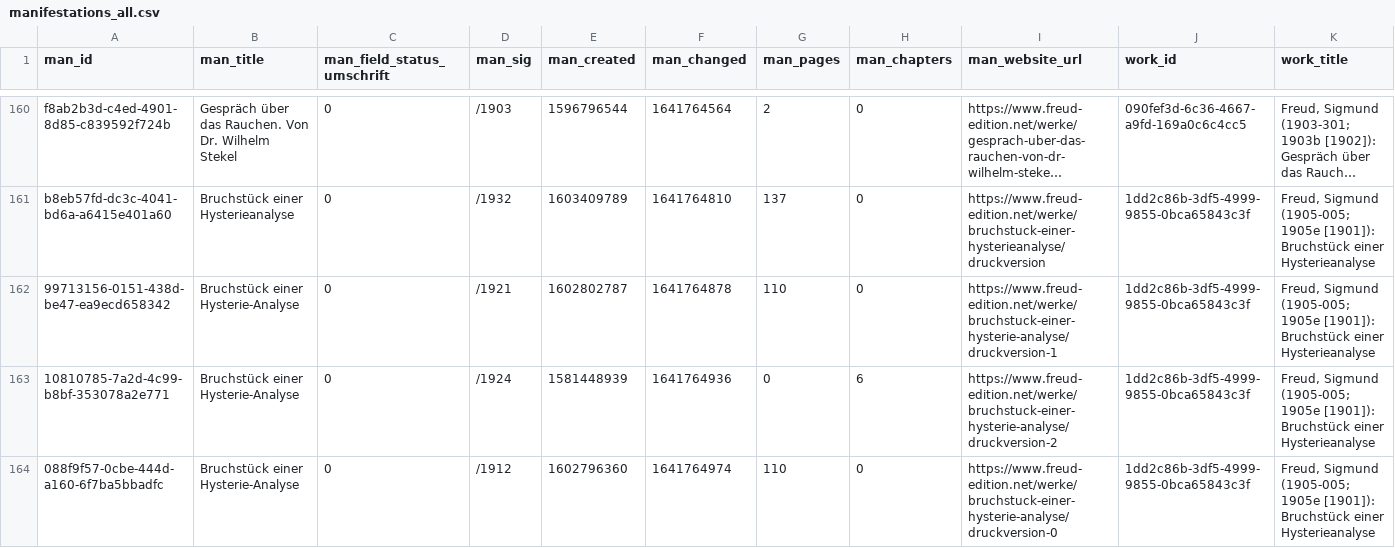
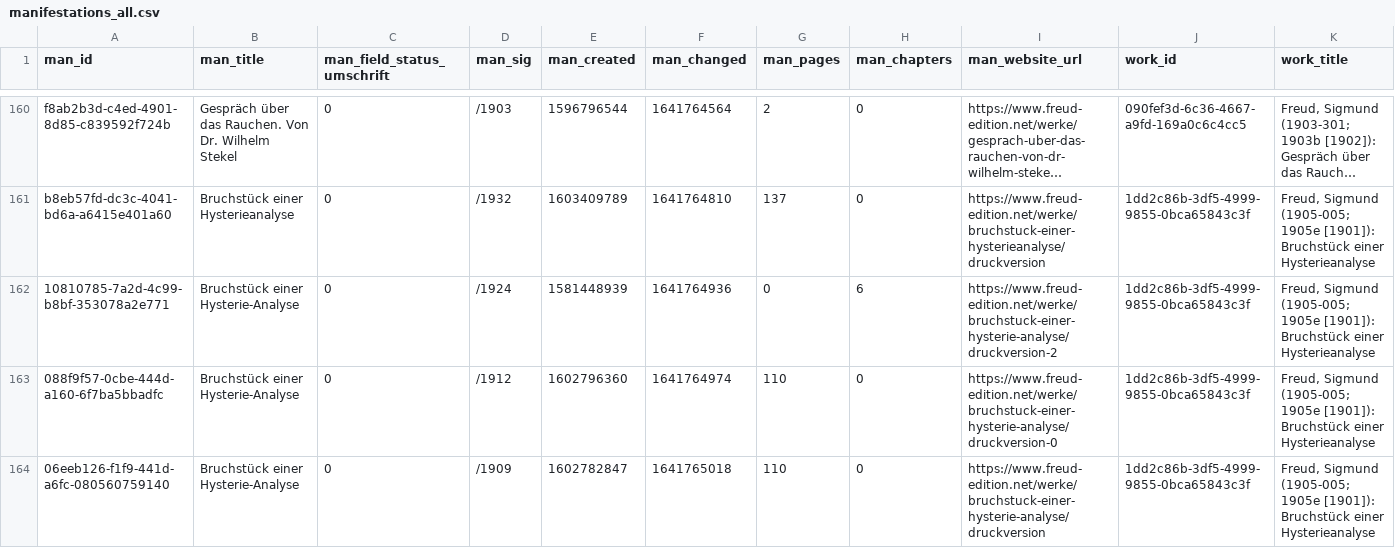
Before and after one commit to freud-digital/frd-reporting, a CSV file: html/data/manifestations_all.csv, drawn as a sheet; only a part is shown, gaps mark what is left out; the shorter side is filled out with more unchanged rows; long unchanged cells end in …; removed rows and columns are numbered as before the commit, all else as after; rows hold the shown columns only; the diff covers the shown part only; the diff names each change by its address in the sheet, - before the commit and + after, or states it on an @@ line.

```diff
--- a/html/data/manifestations_all.csv
+++ b/html/data/manifestations_all.csv
-row 162: 99713156-0151-438d-be47-ea9ecd658342 | Bruchstück einer Hysterie-Analyse | 0 | /1921 | 1602802787 | 1641764878 | 110 | 0 | https://www.freud-edition.net/werke/bruchstuck-einer-hysterie-analyse/druckversion-1 | 1dd2c86b-3df5-4999-9855-0bca65843c3f | Freud, Sigmund (1905-005; 1905e [1901]): Bruchstück einer Hysterieanalyse
```
Also changed, not shown: 1 added row elsewhere in this file, html/data/manifestations.csv, 5 other files.
